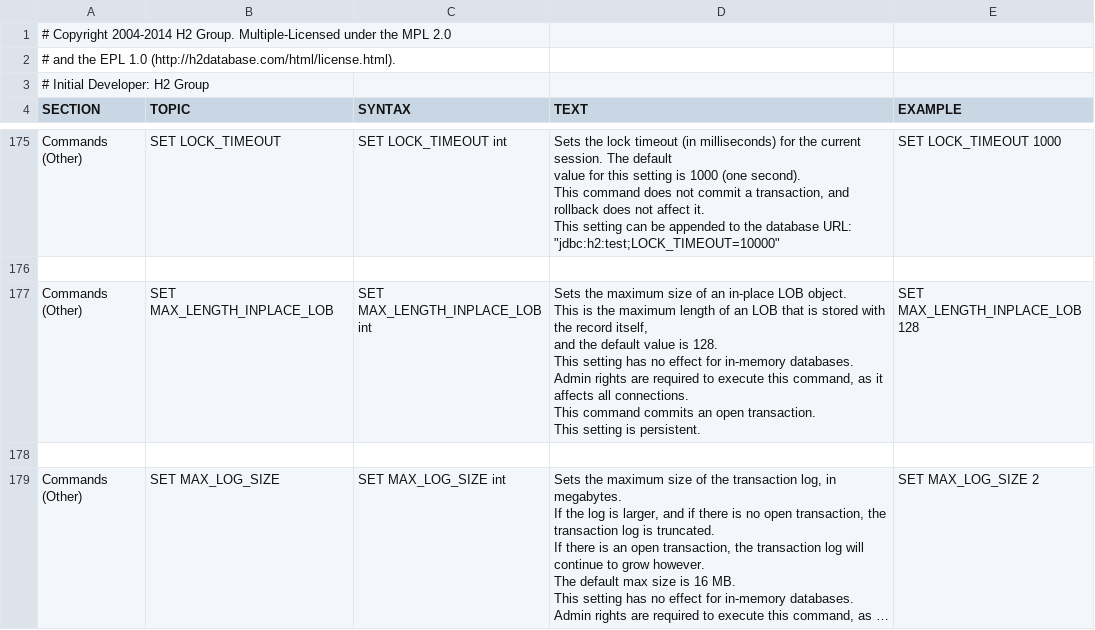
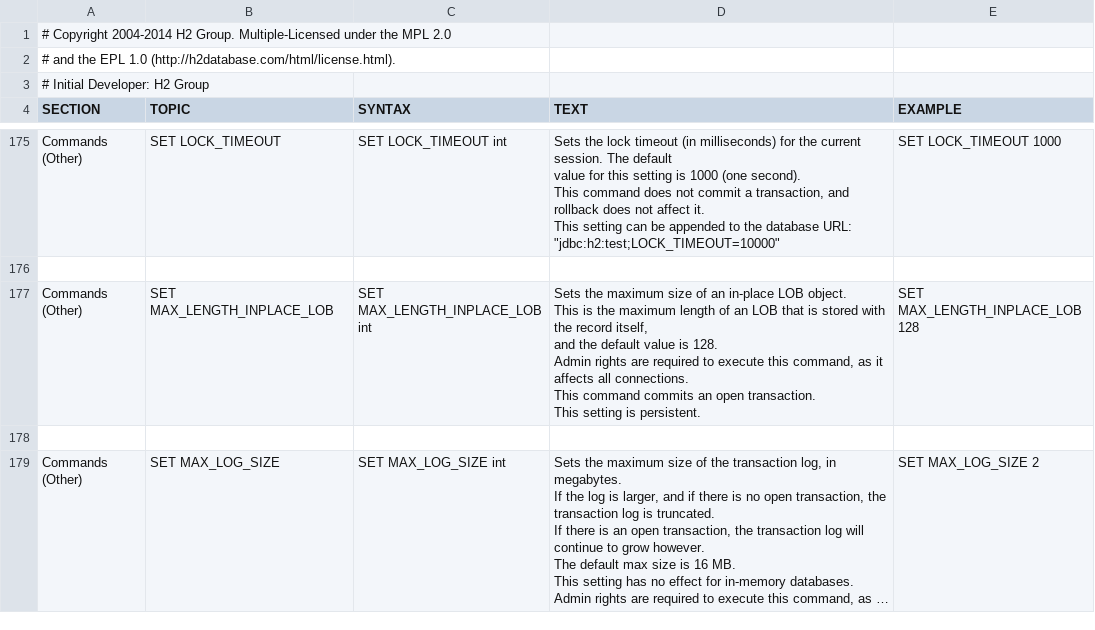
Before and after one commit to codefollower/H2-Research, a CSV file: src/docsrc/help/help.csv, drawn as a sheet; only a part is shown, gaps mark what is left out; long unchanged cells end in ….

Commit message:
Documentation
git-svn-id: http://h2database.googlecode.com/svn/trunk/h2@5944 e6896862-9d19-0410-bfb3-e9fa5d50e656

```diff
--- a/src/docsrc/help/help.csv
+++ b/src/docsrc/help/help.csv
@@ -1329,18 +1329,16 @@ SET LOCK_TIMEOUT 1000
 
-"Commands (Other)","SET MAX_LENGTH_INPLACE_LOB","
-SET MAX_LENGTH_INPLACE_LOB int
-","
-Sets the maximum size of an in-place LOB object.
-
-This is the maximum length of an LOB that is stored with the record itself,
-and the default value is 128.
-
-This setting has no effect for in-memory databases.
-
-Admin rights are required to execute this command, as it affects all connections.
-This command commits an open transaction.
-This setting is persistent.
-","
-SET MAX_LENGTH_INPLACE_LOB 128
-"
+"Commands (Other)","SET MAX_LENGTH_INPLACE_LOB","
+SET MAX_LENGTH_INPLACE_LOB int
+","
+Sets the maximum size of an in-place LOB object.
+
+This is the maximum length of an LOB that is stored with the record itself,
+and the default value is 128.
+
+Admin rights are required to execute this command, as it affects all connections.
+This command commits an open transaction.
+This setting is persistent.
+","
+SET MAX_LENGTH_INPLACE_LOB 128
+"
 
```
Also changed, not shown: 1 other file.
